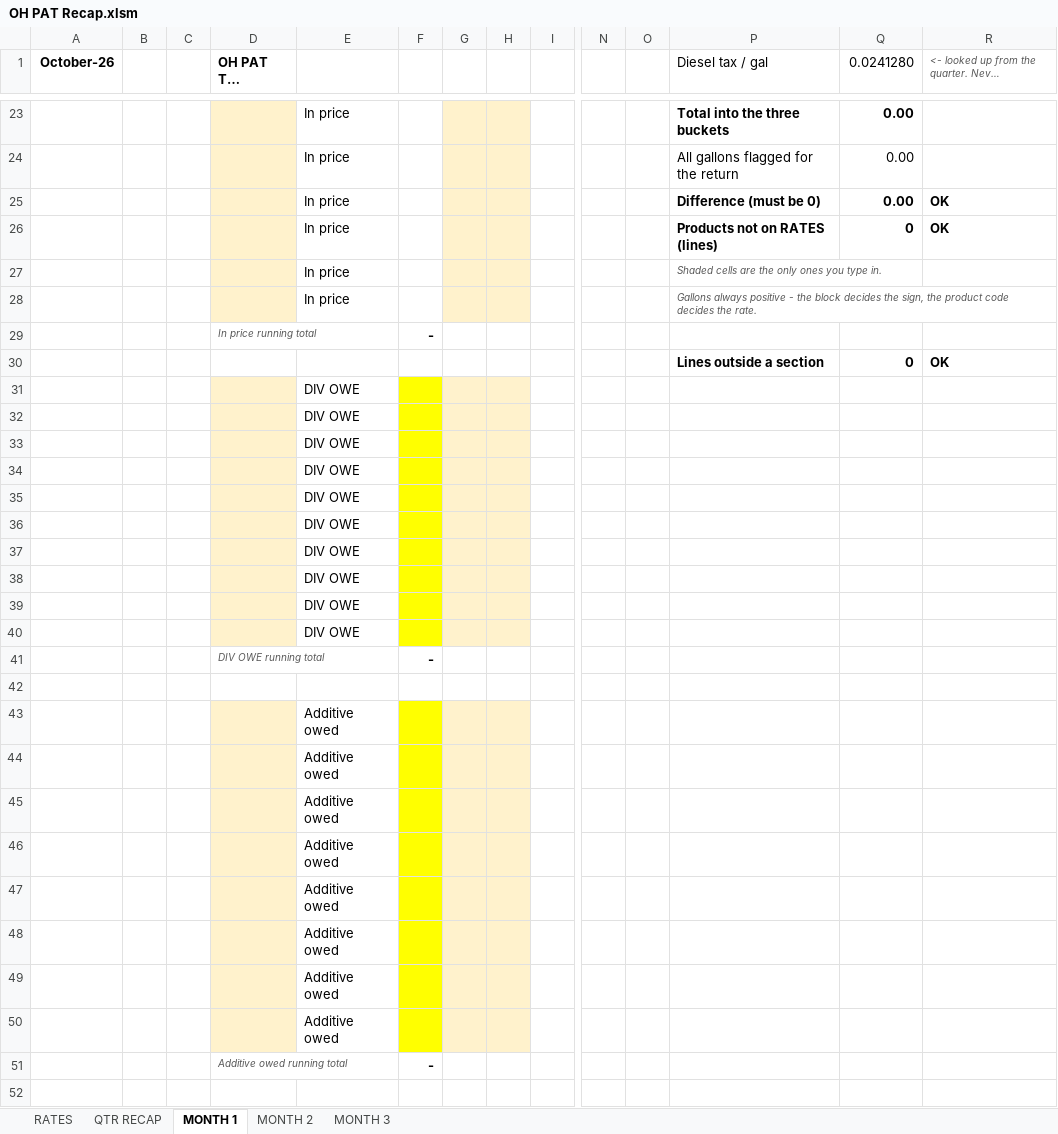
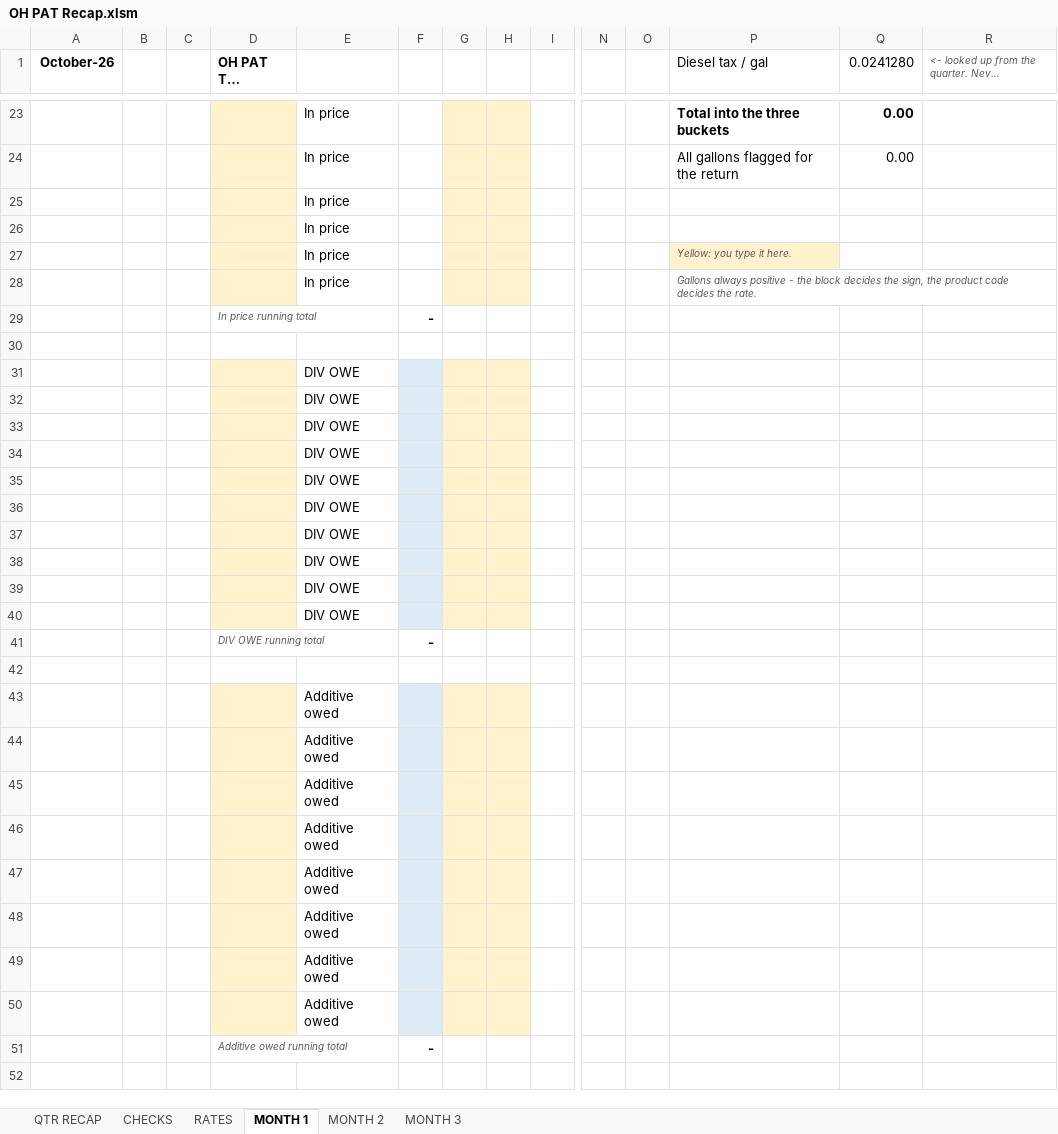
Before and after one commit to Fusemma/fuel-tax-tools, an Excel workbook: Ohio/PAT recap/OH PAT Recap.xlsm, sheet MONTH 1, drawn as a sheet; only a part is shown, gaps mark what is left out; long unchanged cells end in …; values as stored, in another font and other column widths than the file's, no borders; charts and pictures not drawn; removed rows and columns are numbered as before the commit, all else as after; rows hold the shown columns only; the diff covers the shown part only; the diff names each change by its address in the sheet, - before the commit and + after, or states it on an @@ line.

Commit message:
Ohio PAT recap: a light at the top, every check on one tab, the steps on the main tab
The light at the top of QTR RECAP now says All clear, or LOOK with how many and what to do first, the same words as the other tools. The numbered steps are on QTR RECAP. Every check is one row on a new CHECKS tab with what to do. What you type is yellow, and the two return figures are marked. AP in price only turns red at $1.00 or more. The product list is now CLR DIESEL, DYED DIESEL and GASOHOL.
README: what it does, once, each quarter, open.

```diff
--- a/Ohio/PAT recap/OH PAT Recap.xlsm (sheet MONTH 1)
+++ b/Ohio/PAT recap/OH PAT Recap.xlsm (sheet MONTH 1)
+sheet tab: CHECKS
@@ sheet tab order changed: QTR RECAP | CHECKS | RATES | MONTH 1 | MONTH 2 | MONTH 3 @@
-row 25:  |  |  |  | In price |  |  |  |  |  |  | Difference (must be 0) | 0.00 | OK
-row 26:  |  |  |  | In price |  |  |  |  |  |  | Products not on RATES (lines) | 0 | OK
+row 25:  |  |  |  | In price
+row 26:  |  |  |  | In price
-P27 (Diesel tax / gal): Shaded cells are the only ones you type in.
+P27 (Diesel tax / gal): Yellow: you type it here.
-P27 fill: none
+P27 fill: #FFF2CC
-row 30:  |  |  |  |  |  |  |  |  |  |  | Lines outside a section | 0 | OK
+row 30: (empty)
-F31:F40 fill: #FFFF00
+F31:F40 fill: #DDEBF7
-F43:F50 fill: #FFFF00
+F43:F50 fill: #DDEBF7
```
Also changed, not shown: 3 added rows, 3 removed rows and 4 edited cells elsewhere in this sheet, sheet MONTH 2, sheet MONTH 3, sheet QTR RECAP, sheet RATES, charts or pictures, 1 other file.
